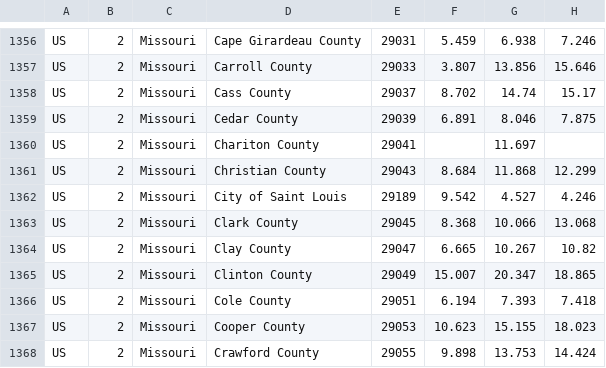
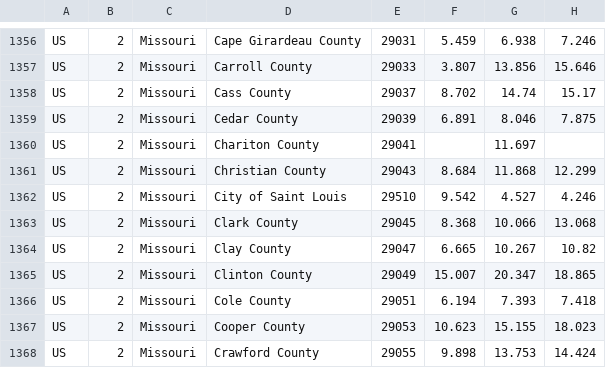
Before and after one commit to descarteslabs/DL-COVID-19, a CSV file: DL-us-m50.csv, drawn as a sheet; only a part is shown, gaps mark what is left out; the diff names each change by its address in the sheet, - before the commit and + after, or states it on an @@ line.

```diff
--- a/DL-us-m50.csv
+++ b/DL-us-m50.csv
-E1362: 29189
+E1362: 29510
```
Also changed, not shown: DL-us-m50_index.csv, DL-us-samples.csv, 1 other file.
